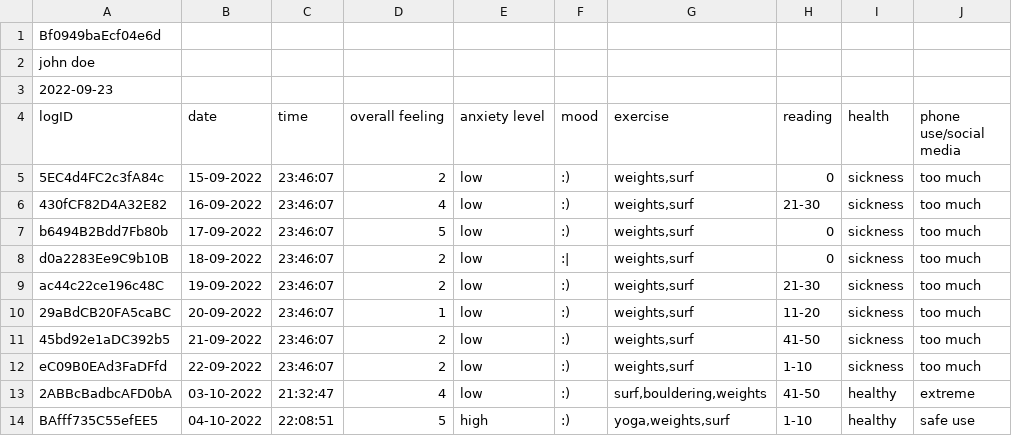
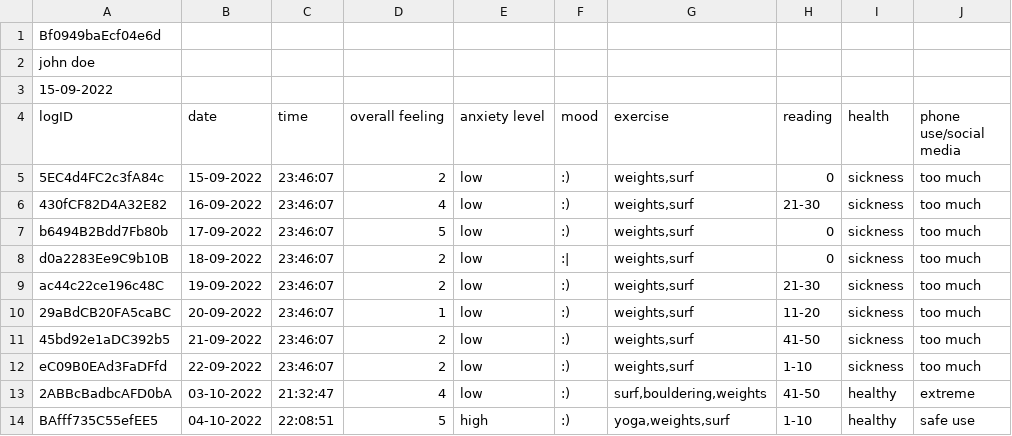
Before and after one commit to Leo-project-A/Mood_Tracker, a CSV file: trackers/John_doe.csv, drawn as a sheet.

Commit message:
fix

```diff
--- a/trackers/John_doe.csv
+++ b/trackers/John_doe.csv
@@ -2,3 +2,3 @@ Bf0949baEcf04e6d,,,,,,,,,
 john doe,,,,,,,,,
-2022-09-23,,,,,,,,,
+15-09-2022,,,,,,,,,
 logID,date,time,overall feeling,anxiety level,mood,exercise,reading,health,phone use/social media
```
